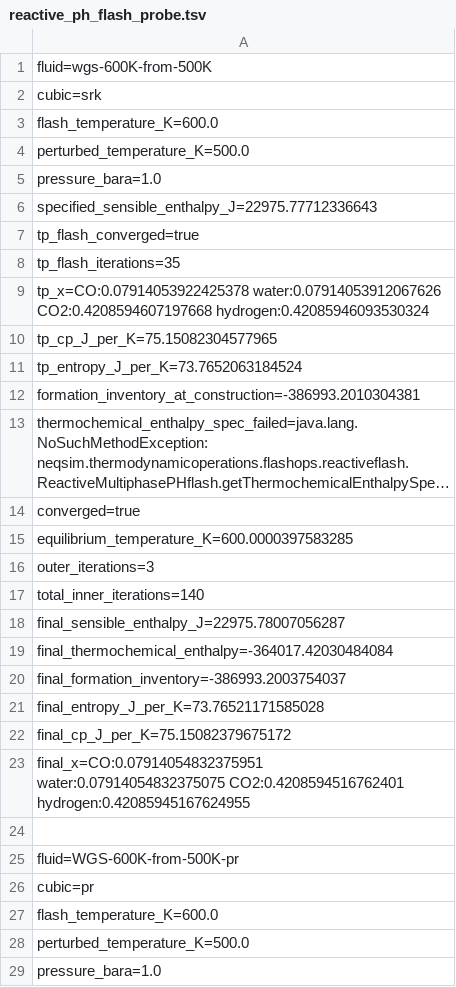
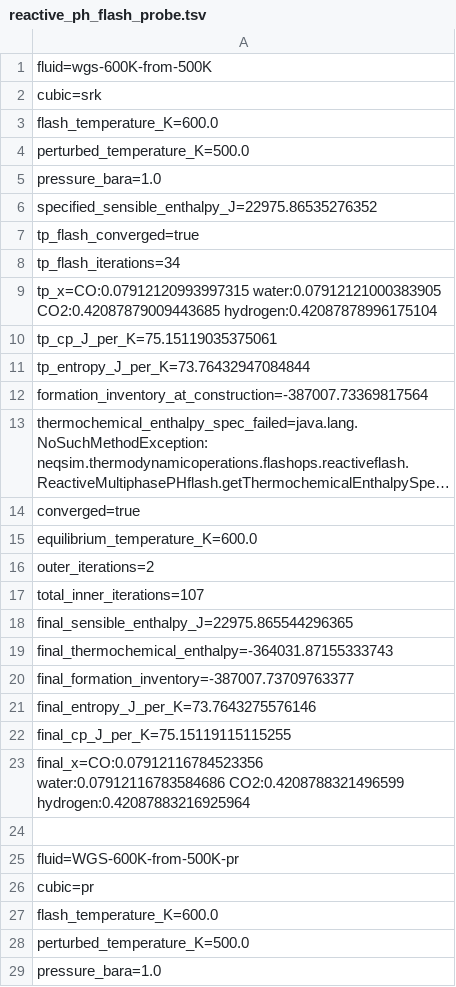
Before and after one commit to PatrickMockridge/Azoth, a TSV file: validation/neqsim/captures/reactive_ph_flash_probe.tsv, drawn as a sheet; only a part is shown; long unchanged cells end in …; the diff covers the shown part only; the diff names each change by its address in the sheet, - before the commit and + after, or states it on an @@ line.

```diff
--- a/validation/neqsim/captures/reactive_ph_flash_probe.tsv
+++ b/validation/neqsim/captures/reactive_ph_flash_probe.tsv
-A6: specified_sensible_enthalpy_J=22975.77712336643
+A6: specified_sensible_enthalpy_J=22975.86535276352
-A8: tp_flash_iterations=35
+A8: tp_flash_iterations=34
-A9: tp_x=CO:0.07914053922425378 water:0.07914053912067626 CO2:0.4208594607197668 hydrogen:0.42085946093530324
+A9: tp_x=CO:0.07912120993997315 water:0.07912121000383905 CO2:0.42087879009443685 hydrogen:0.42087878996175104
-A10: tp_cp_J_per_K=75.15082304577965
+A10: tp_cp_J_per_K=75.15119035375061
-A11: tp_entropy_J_per_K=73.7652063184524
+A11: tp_entropy_J_per_K=73.76432947084844
-A12: formation_inventory_at_construction=-386993.2010304381
+A12: formation_inventory_at_construction=-387007.73369817564
-A15: equilibrium_temperature_K=600.0000397583285
+A15: equilibrium_temperature_K=600.0
-A16: outer_iterations=3
+A16: outer_iterations=2
-A17: total_inner_iterations=140
+A17: total_inner_iterations=107
-A18: final_sensible_enthalpy_J=22975.78007056287
+A18: final_sensible_enthalpy_J=22975.865544296365
-A19: final_thermochemical_enthalpy=-364017.42030484084
+A19: final_thermochemical_enthalpy=-364031.87155333743
-A20: final_formation_inventory=-386993.2003754037
+A20: final_formation_inventory=-387007.73709763377
-A21: final_entropy_J_per_K=73.76521171585028
+A21: final_entropy_J_per_K=73.7643275576146
-A22: final_cp_J_per_K=75.15082379675172
+A22: final_cp_J_per_K=75.15119115115255
-A23: final_x=CO:0.07914054832375951 water:0.07914054832375075 CO2:0.4208594516762401 hydrogen:0.42085945167624955
+A23: final_x=CO:0.07912116784523356 water:0.07912116783584686 CO2:0.4208788321496599 hydrogen:0.42087883216925964
```
Also changed, not shown: 40 edited cells elsewhere in this file, validation/neqsim/captures/hybrid_eos_ge_reactive_loop_probe.tsv, validation/neqsim/captures/hybrid_eos_ge_reactive_probe.tsv, 15 other files.
